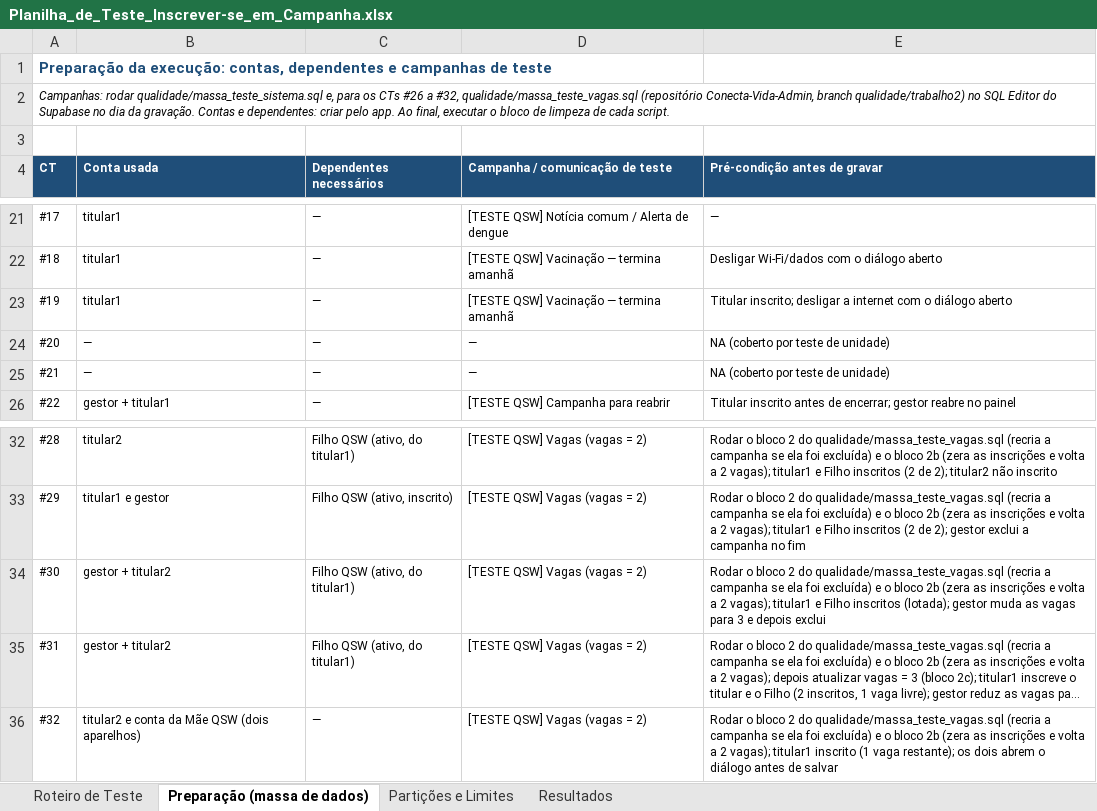
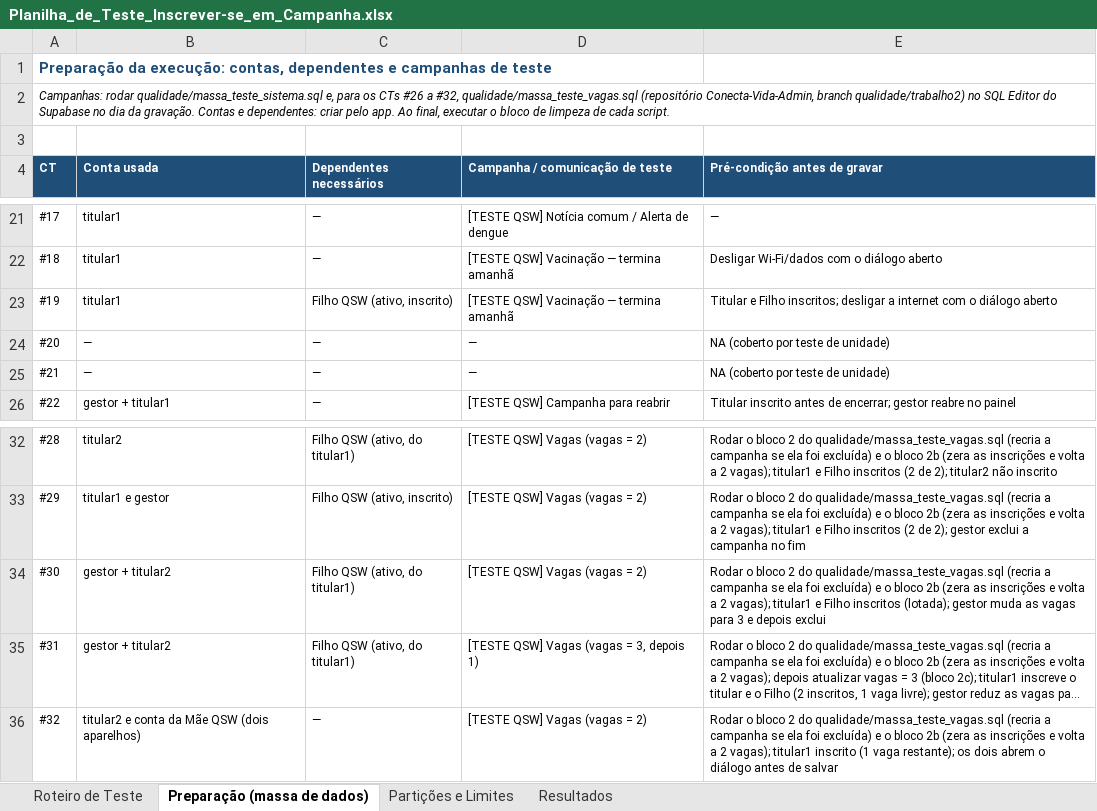
Before and after one commit to Conecta-Vida/Conecta-Vida-Mobile, an Excel workbook: qualidade/Planilha_de_Teste_Inscrever-se_em_Campanha.xlsx, sheet Preparação (massa de dados), drawn as a sheet; only a part is shown, gaps mark what is left out; long unchanged cells end in …; values as stored, in another font and other column widths than the file's, no borders; the diff names each change by its address in the sheet, - before the commit and + after, or states it on an @@ line.

```diff
--- a/qualidade/Planilha_de_Teste_Inscrever-se_em_Campanha.xlsx (sheet Preparação (massa de dados))
+++ b/qualidade/Planilha_de_Teste_Inscrever-se_em_Campanha.xlsx (sheet Preparação (massa de dados))
-C23 (Dependentes necessários): —
+C23 (Dependentes necessários): Filho QSW (ativo, inscrito)
-E23 (Pré-condição antes de gravar): Titular inscrito; desligar a…
+E23 (Pré-condição antes de gravar): Titular e Filho inscritos; desligar a…
-D35 (Campanha / comunicação de teste): [TESTE QSW] Vagas (vagas = 2)
+D35 (Campanha / comunicação de teste): [TESTE QSW] Vagas (vagas = 3, depois 1)
```
Also changed, not shown: sheet Roteiro de Teste, sheet Resultados.
